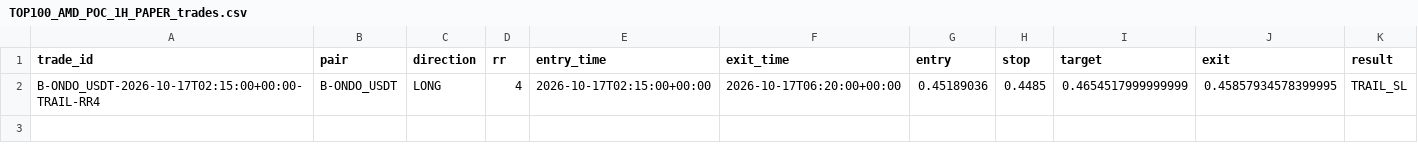
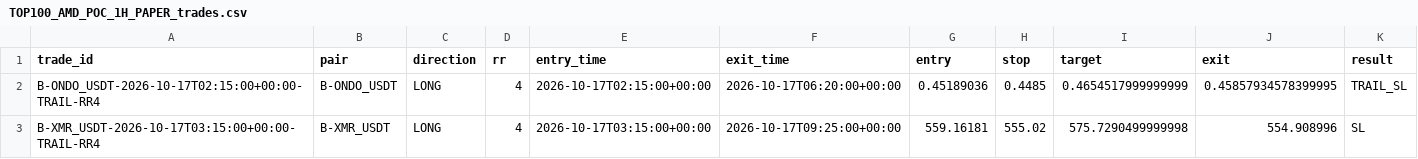
Before and after one commit to jharajesh1210/crypto-early-scanner, a CSV file: TOP100_AMD_POC_1H_PAPER_trades.csv, drawn as a sheet; only a part is shown; rows hold the shown columns only; the diff names each change by its address in the sheet, - before the commit and + after, or states it on an @@ line.

```diff
--- a/TOP100_AMD_POC_1H_PAPER_trades.csv
+++ b/TOP100_AMD_POC_1H_PAPER_trades.csv
+row 3: B-XMR_USDT-2026-10-17T03:15:00+00:00-TRAIL-RR4 | B-XMR_USDT | LONG | 4 | 2026-10-17T03:15:00+00:00 | 2026-10-17T09:25:00+00:00 | 559.16181 | 555.02 | 575.7290499999998 | 554.908996 | SL
```
Also changed, not shown: TOP100_AMD_POC_1H_PAPER_universe.csv, 1 other file.
